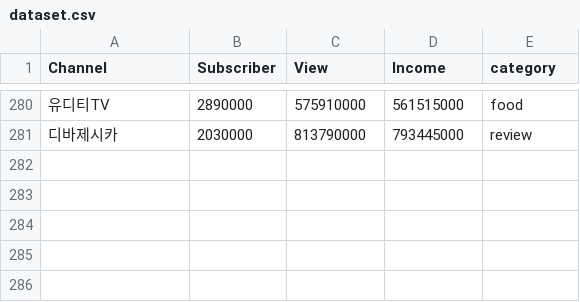
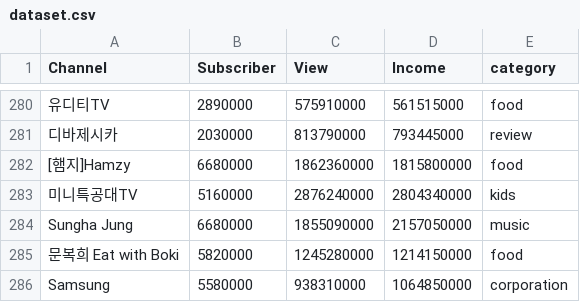
Before and after one commit to kmujm/NumericalAnalysis, a CSV file: dataset.csv, drawn as a sheet; only a part is shown, gaps mark what is left out; the diff names each change by its address in the sheet, - before the commit and + after, or states it on an @@ line.

Commit message:
Update dataset.csv

```diff
--- a/dataset.csv
+++ b/dataset.csv
+row 282: [햄지]Hamzy | 6680000 | 1862360000 | 1815800000 | food
+row 283: 미니특공대TV | 5160000 | 2876240000 | 2804340000 | kids
+row 284: Sungha Jung | 6680000 | 1855090000 | 2157050000 | music
+row 285: 문복희 Eat with Boki | 5820000 | 1245280000 | 1214150000 | food
+row 286: Samsung | 5580000 | 938310000 | 1064850000 | corporation
```
